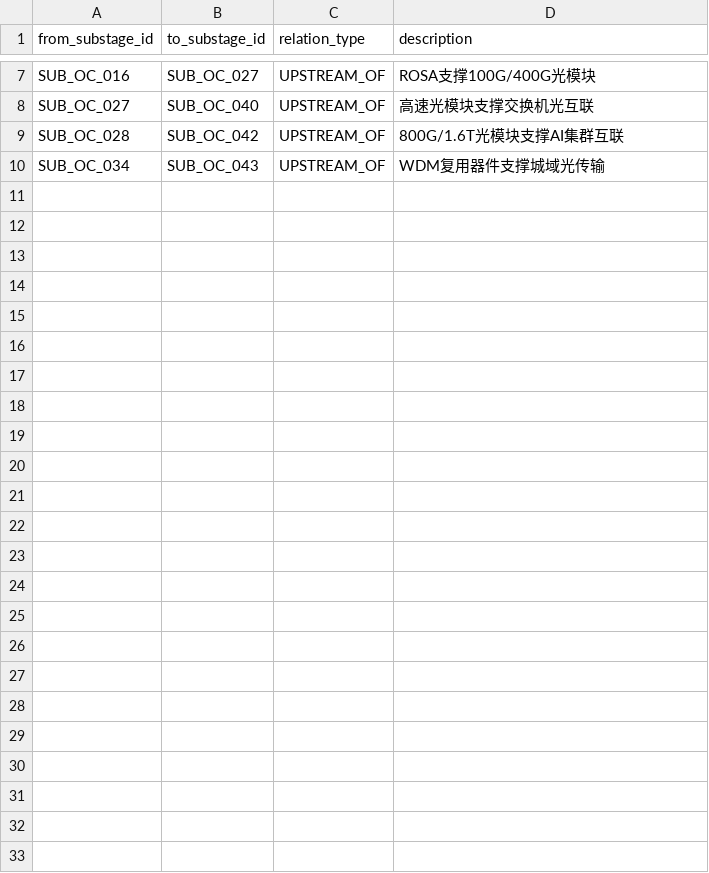
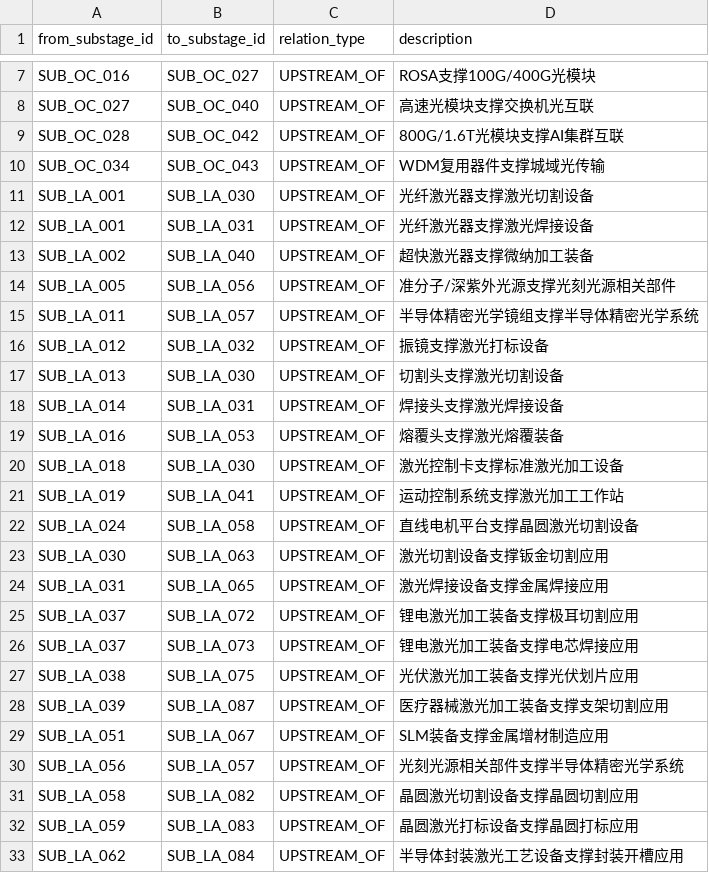
Before and after one commit to whyx007/knowledge_graph, a CSV file: v2_pg_finegrain/data/mappings/substage_to_substage.csv, drawn as a sheet; only a part is shown, gaps mark what is left out.

```diff
--- a/v2_pg_finegrain/data/mappings/substage_to_substage.csv
+++ b/v2_pg_finegrain/data/mappings/substage_to_substage.csv
@@ -10 +10,24 @@ SUB_OC_028,SUB_OC_042,UPSTREAM_OF,800G/1.6T光模块支撑AI集群互联
 SUB_OC_034,SUB_OC_043,UPSTREAM_OF,WDM复用器件支撑城域光传输
+SUB_LA_001,SUB_LA_030,UPSTREAM_OF,光纤激光器支撑激光切割设备
+SUB_LA_001,SUB_LA_031,UPSTREAM_OF,光纤激光器支撑激光焊接设备
+SUB_LA_002,SUB_LA_040,UPSTREAM_OF,超快激光器支撑微纳加工装备
+SUB_LA_005,SUB_LA_056,UPSTREAM_OF,准分子/深紫外光源支撑光刻光源相关部件
+SUB_LA_011,SUB_LA_057,UPSTREAM_OF,半导体精密光学镜组支撑半导体精密光学系统
+SUB_LA_012,SUB_LA_032,UPSTREAM_OF,振镜支撑激光打标设备
+SUB_LA_013,SUB_LA_030,UPSTREAM_OF,切割头支撑激光切割设备
+SUB_LA_014,SUB_LA_031,UPSTREAM_OF,焊接头支撑激光焊接设备
+SUB_LA_016,SUB_LA_053,UPSTREAM_OF,熔覆头支撑激光熔覆装备
+SUB_LA_018,SUB_LA_030,UPSTREAM_OF,激光控制卡支撑标准激光加工设备
+SUB_LA_019,SUB_LA_041,UPSTREAM_OF,运动控制系统支撑激光加工工作站
+SUB_LA_024,SUB_LA_058,UPSTREAM_OF,直线电机平台支撑晶圆激光切割设备
+SUB_LA_030,SUB_LA_063,UPSTREAM_OF,激光切割设备支撑钣金切割应用
+SUB_LA_031,SUB_LA_065,UPSTREAM_OF,激光焊接设备支撑金属焊接应用
+SUB_LA_037,SUB_LA_072,UPSTREAM_OF,锂电激光加工装备支撑极耳切割应用
+SUB_LA_037,SUB_LA_073,UPSTREAM_OF,锂电激光加工装备支撑电芯焊接应用
+SUB_LA_038,SUB_LA_075,UPSTREAM_OF,光伏激光加工装备支撑光伏划片应用
+SUB_LA_039,SUB_LA_087,UPSTREAM_OF,医疗器械激光加工装备支撑支架切割应用
+SUB_LA_051,SUB_LA_067,UPSTREAM_OF,SLM装备支撑金属增材制造应用
+SUB_LA_056,SUB_LA_057,UPSTREAM_OF,光刻光源相关部件支撑半导体精密光学系统
+SUB_LA_058,SUB_LA_082,UPSTREAM_OF,晶圆激光切割设备支撑晶圆切割应用
+SUB_LA_059,SUB_LA_083,UPSTREAM_OF,晶圆激光打标设备支撑晶圆打标应用
+SUB_LA_062,SUB_LA_084,UPSTREAM_OF,半导体封装激光工艺设备支撑封装开槽应用
```
Also changed, not shown: v2_pg_finegrain/data/mappings/chain_stages.csv, 6 other files.
